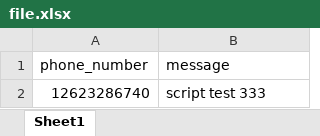
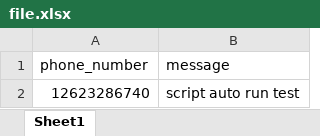
Before and after one commit to md-abdul-alim/goto-sms-automation, an Excel workbook: file.xlsx, sheet Sheet1, drawn as a sheet; values as stored, in another font and other column widths than the file's, no borders; the diff names each change by its address in the sheet, - before the commit and + after, or states it on an @@ line.

```diff
--- a/file.xlsx (sheet Sheet1)
+++ b/file.xlsx (sheet Sheet1)
-B2 (message): script test 333
+B2 (message): script auto run test
```
Also changed, not shown: 1 other file.
